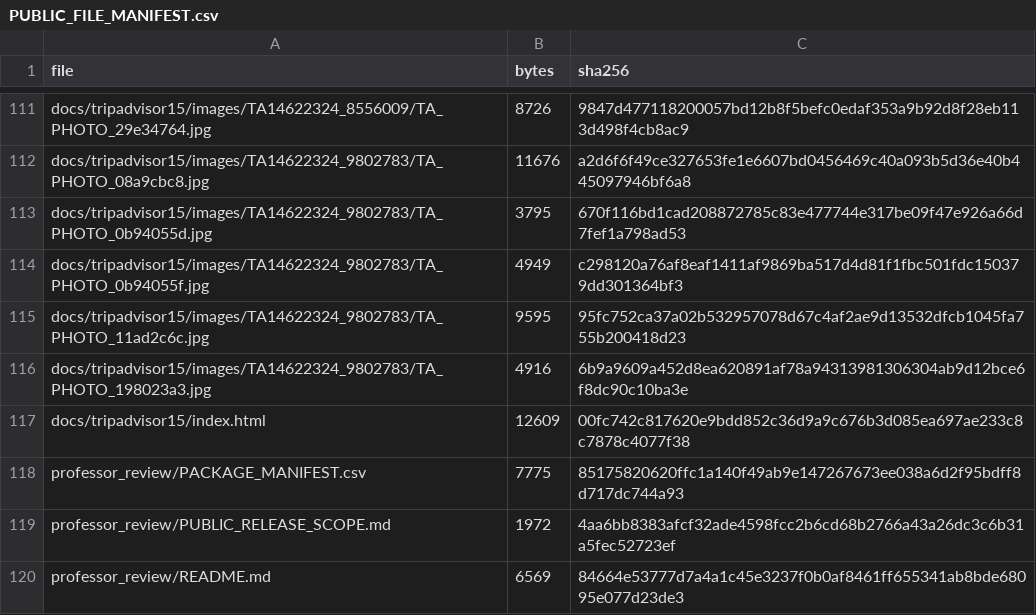
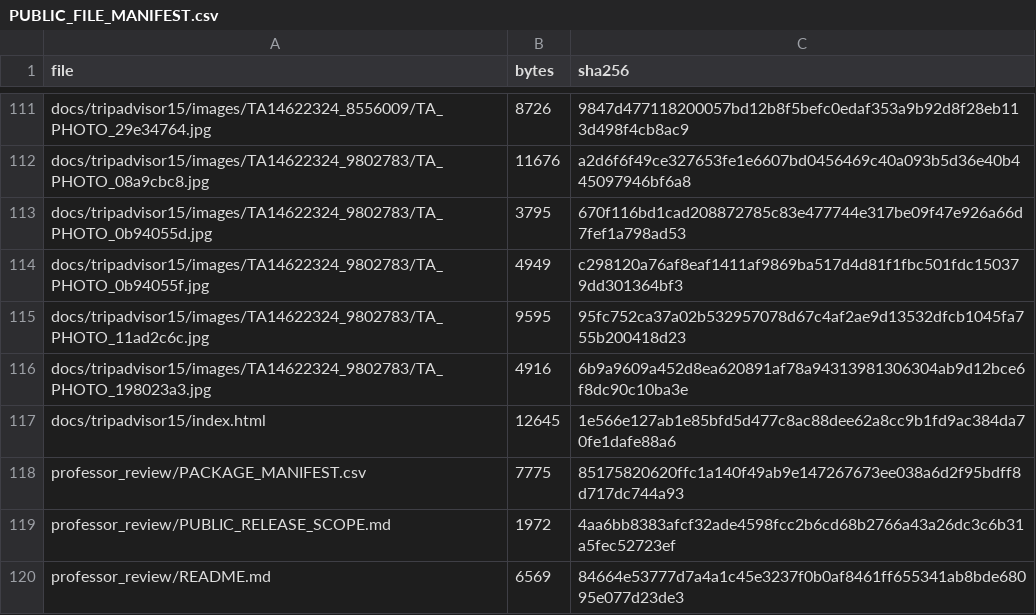
Before and after one commit to vltruong01/restaurant-summarization-thesis, a CSV file: PUBLIC_FILE_MANIFEST.csv, drawn as a sheet; only a part is shown, gaps mark what is left out.

```diff
--- a/PUBLIC_FILE_MANIFEST.csv
+++ b/PUBLIC_FILE_MANIFEST.csv
@@ -116,3 +116,3 @@ docs/tripadvisor15/images/TA14622324_9802783/TA_PHOTO_11ad2c6c.jpg,9595,95fc752c
 docs/tripadvisor15/images/TA14622324_9802783/TA_PHOTO_198023a3.jpg,4916,6b9a9609a452d8ea620891af78a94313981306304ab9d12bce6f8dc90c10ba3e
-docs/tripadvisor15/index.html,12609,00fc742c817620e9bdd852c36d9a9c676b3d085ea697ae233c8c7878c4077f38
+docs/tripadvisor15/index.html,12645,1e566e127ab1e85bfd5d477c8ac88dee62a8cc9b1fd9ac384da70fe1dafe88a6
 professor_review/PACKAGE_MANIFEST.csv,7775,85175820620ffc1a140f49ab9e147267673ee038a6d2f95bdff8d717dc744a93
```
Also changed, not shown: 1 other file.
